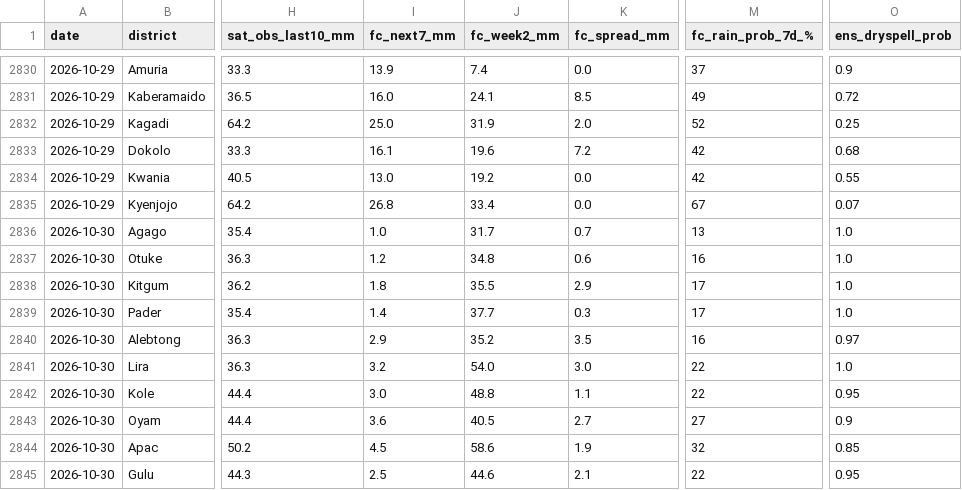
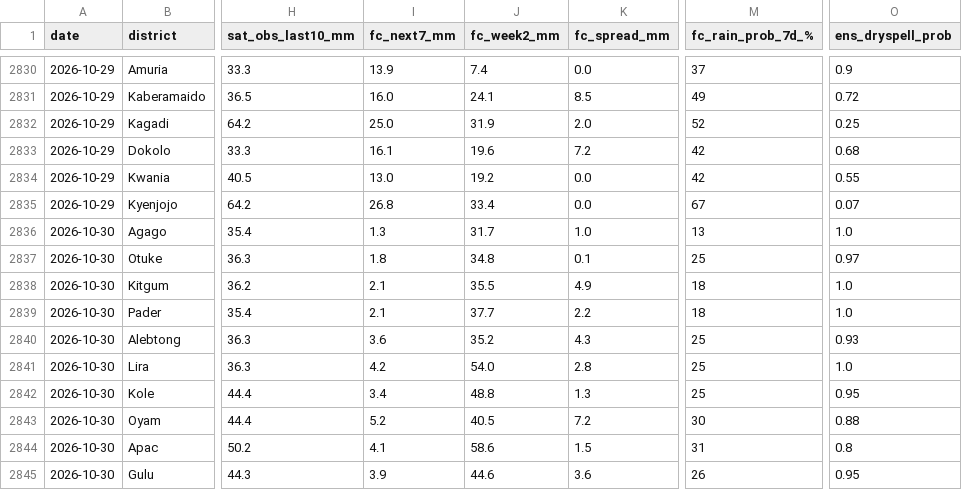
Before and after one commit to quinn-Uganda/planting-monitor, a CSV file: planting_monitor_out/history.csv, drawn as a sheet; only a part is shown, gaps mark what is left out; the diff covers the shown part only; the diff names each change by its address in the sheet, - before the commit and + after, or states it on an @@ line.

```diff
--- a/planting_monitor_out/history.csv
+++ b/planting_monitor_out/history.csv
-I2836 (fc_next7_mm): 1.0
+I2836 (fc_next7_mm): 1.3
-K2836 (fc_spread_mm): 0.7
+K2836 (fc_spread_mm): 1.0
-I2837 (fc_next7_mm): 1.2
+I2837 (fc_next7_mm): 1.8
-K2837 (fc_spread_mm): 0.6
+K2837 (fc_spread_mm): 0.1
-M2837 (fc_rain_prob_7d_%): 16
+M2837 (fc_rain_prob_7d_%): 25
-O2837 (ens_dryspell_prob): 1.0
+O2837 (ens_dryspell_prob): 0.97
-I2838 (fc_next7_mm): 1.8
+I2838 (fc_next7_mm): 2.1
-K2838 (fc_spread_mm): 2.9
+K2838 (fc_spread_mm): 4.9
-M2838:M2839 (fc_rain_prob_7d_%): 17
+M2838:M2839 (fc_rain_prob_7d_%): 18
-I2839 (fc_next7_mm): 1.4
+I2839 (fc_next7_mm): 2.1
-K2839 (fc_spread_mm): 0.3
+K2839 (fc_spread_mm): 2.2
-I2840 (fc_next7_mm): 2.9
+I2840 (fc_next7_mm): 3.6
-K2840 (fc_spread_mm): 3.5
+K2840 (fc_spread_mm): 4.3
-M2840 (fc_rain_prob_7d_%): 16
+M2840 (fc_rain_prob_7d_%): 25
-O2840 (ens_dryspell_prob): 0.97
+O2840 (ens_dryspell_prob): 0.93
-I2841 (fc_next7_mm): 3.2
+I2841 (fc_next7_mm): 4.2
-K2841 (fc_spread_mm): 3.0
+K2841 (fc_spread_mm): 2.8
-M2841:M2842 (fc_rain_prob_7d_%): 22
+M2841:M2842 (fc_rain_prob_7d_%): 25
-I2842 (fc_next7_mm): 3.0
+I2842 (fc_next7_mm): 3.4
-K2842 (fc_spread_mm): 1.1
+K2842 (fc_spread_mm): 1.3
-I2843 (fc_next7_mm): 3.6
+I2843 (fc_next7_mm): 5.2
-K2843 (fc_spread_mm): 2.7
+K2843 (fc_spread_mm): 7.2
-M2843 (fc_rain_prob_7d_%): 27
+M2843 (fc_rain_prob_7d_%): 30
-O2843 (ens_dryspell_prob): 0.9
+O2843 (ens_dryspell_prob): 0.88
-I2844 (fc_next7_mm): 4.5
+I2844 (fc_next7_mm): 4.1
-K2844 (fc_spread_mm): 1.9
+K2844 (fc_spread_mm): 1.5
-M2844 (fc_rain_prob_7d_%): 32
+M2844 (fc_rain_prob_7d_%): 31
-O2844 (ens_dryspell_prob): 0.85
+O2844 (ens_dryspell_prob): 0.8
-I2845 (fc_next7_mm): 2.5
+I2845 (fc_next7_mm): 3.9
-K2845 (fc_spread_mm): 2.1
+K2845 (fc_spread_mm): 3.6
-M2845 (fc_rain_prob_7d_%): 22
+M2845 (fc_rain_prob_7d_%): 26
```
Also changed, not shown: 46 edited cells elsewhere in this file, planting_monitor_out/status_today.csv, 4 other files.
